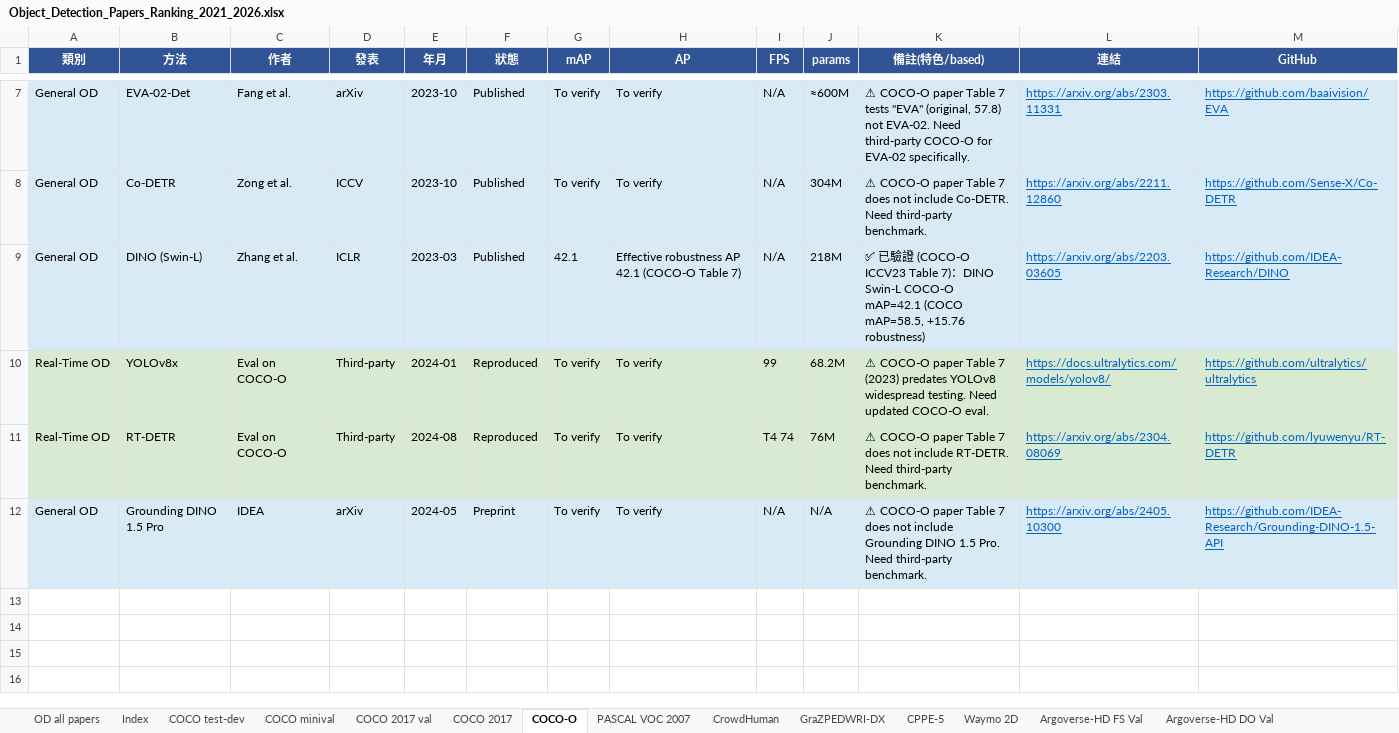
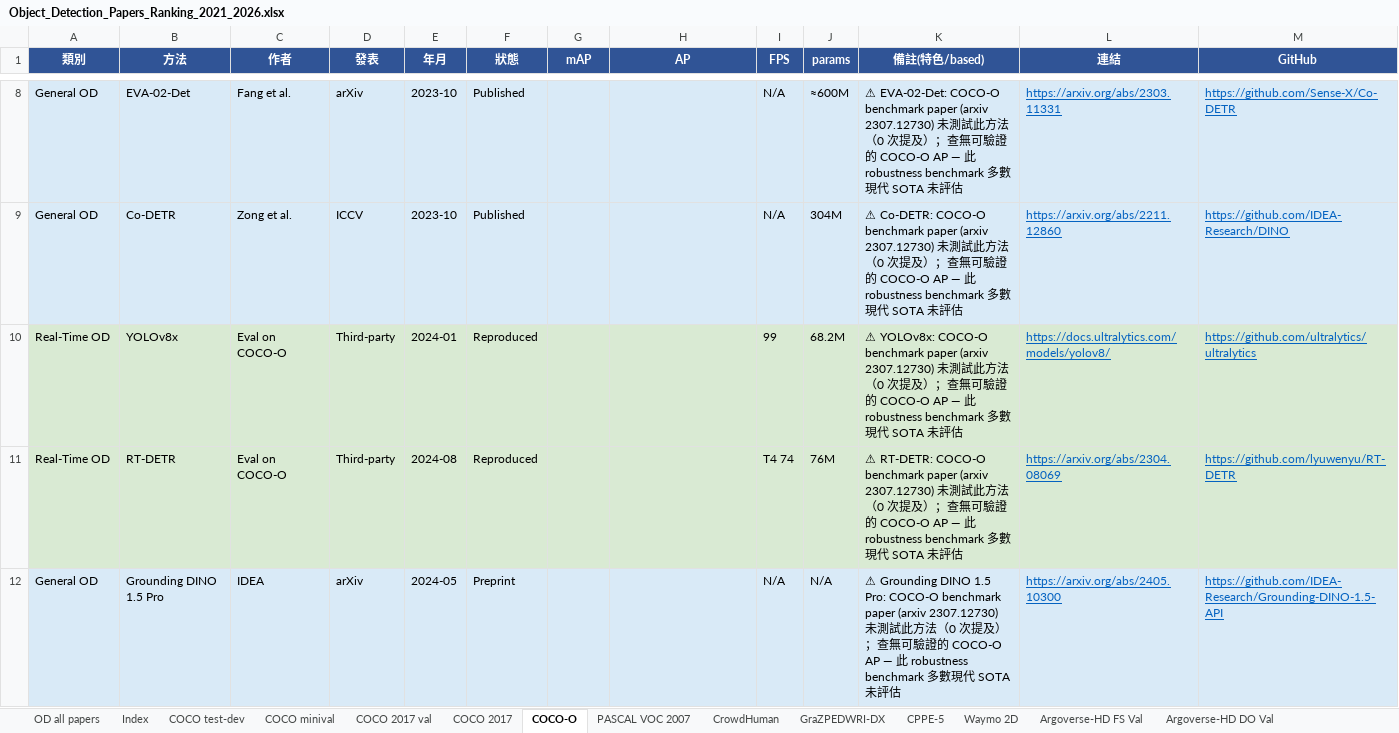
Before and after one commit to 112378074/NTUT-IVI-Lab--SOTA-Literature-Viewer, an Excel workbook: Object_Detection_Papers_Ranking_2021_2026.xlsx, sheet COCO-O, drawn as a sheet; only a part is shown, gaps mark what is left out; values as stored, in another font and other column widths than the file's, no borders; removed rows and columns are numbered as before the commit, all else as after; the diff covers the shown part only; the diff names each change by its address in the sheet, - before the commit and + after, or states it on an @@ line.

Commit message:
OD loop: COCO-O -> metrics format (5 verified from COCO-O paper: DINO-SwinL 42.1/DyHead 37.3/ViTDet-L 36.9/Cascade 26.4/Faster 21.5, sorted); flagged 6 unsourced (EVA-02/Co-DETR/YOLOv8x/RT-DETR/GDINO/InternImage-H not benchmarked in COCO-O paper arxiv 2307.12730)

```diff
--- a/Object_Detection_Papers_Ranking_2021_2026.xlsx (sheet COCO-O)
+++ b/Object_Detection_Papers_Ranking_2021_2026.xlsx (sheet COCO-O)
-G8:G9 (mAP): To verify
+G8:G9 (mAP): (empty)
-H8:H9 (AP): To verify
+H8:H9 (AP): (empty)
-K8 (備註(特色/based)): ⚠ COCO-O paper Table 7 tests "EVA" (original, 57.8) not EVA-02. Need third-party COCO-O for EVA-02 specifically.
+K8 (備註(特色/based)): ⚠ EVA-02-Det: COCO-O benchmark paper (arxiv 2307.12730) 未測試此方法（0 次提及）；查無可驗證的 COCO-O AP — 此 robustness benchmark 多數現代 SOTA 未評估
-M8 (GitHub): https://github.com/baaivision/EVA
+M8 (GitHub): https://github.com/Sense-X/Co-DETR
-K9 (備註(特色/based)): ⚠ COCO-O paper Table 7 does not include Co-DETR. Need third-party benchmark.
+K9 (備註(特色/based)): ⚠ Co-DETR: COCO-O benchmark paper (arxiv 2307.12730) 未測試此方法（0 次提及）；查無可驗證的 COCO-O AP — 此 robustness benchmark 多數現代 SOTA 未評估
-M9 (GitHub): https://github.com/Sense-X/Co-DETR
+M9 (GitHub): https://github.com/IDEA-Research/DINO
-row 9: General OD | DINO (Swin-L) | Zhang et al. | ICLR | 2023-03 | Published | 42.1 | Effective robustness AP 42.1 (COCO-O Table 7) | N/A | 218M | ✅ 已驗證 (COCO-O ICCV23 Table 7)：DINO Swin-L COCO-O mAP=42.1 (COCO mAP=58.5, +15.76 robustness) | https://arxiv.org/abs/2203.03605 | https://github.com/IDEA-Research/DINO
-G10:G12 (mAP): To verify
+G10:G12 (mAP): (empty)
-H10:H12 (AP): To verify
+H10:H12 (AP): (empty)
-K10 (備註(特色/based)): ⚠ COCO-O paper Table 7 (2023) predates YOLOv8 widespread testing. Need updated COCO-O eval.
+K10 (備註(特色/based)): ⚠ YOLOv8x: COCO-O benchmark paper (arxiv 2307.12730) 未測試此方法（0 次提及）；查無可驗證的 COCO-O AP — 此 robustness benchmark 多數現代 SOTA 未評估
-K11 (備註(特色/based)): ⚠ COCO-O paper Table 7 does not include RT-DETR. Need third-party benchmark.
+K11 (備註(特色/based)): ⚠ RT-DETR: COCO-O benchmark paper (arxiv 2307.12730) 未測試此方法（0 次提及）；查無可驗證的 COCO-O AP — 此 robustness benchmark 多數現代 SOTA 未評估
-K12 (備註(特色/based)): ⚠ COCO-O paper Table 7 does not include Grounding DINO 1.5 Pro. Need third-party benchmark.
+K12 (備註(特色/based)): ⚠ Grounding DINO 1.5 Pro: COCO-O benchmark paper (arxiv 2307.12730) 未測試此方法（0 次提及）；查無可驗證的 COCO-O AP — 此 robustness benchmark 多數現代 SOTA 未評估
```
Also changed, not shown: 1 added row and 9 edited cells elsewhere in this sheet, 2 other files.
